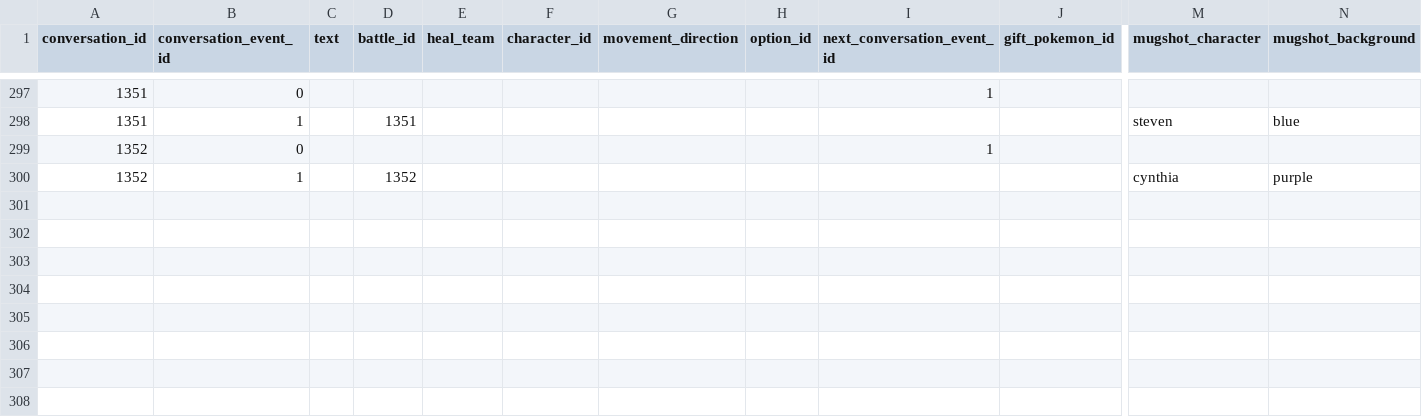
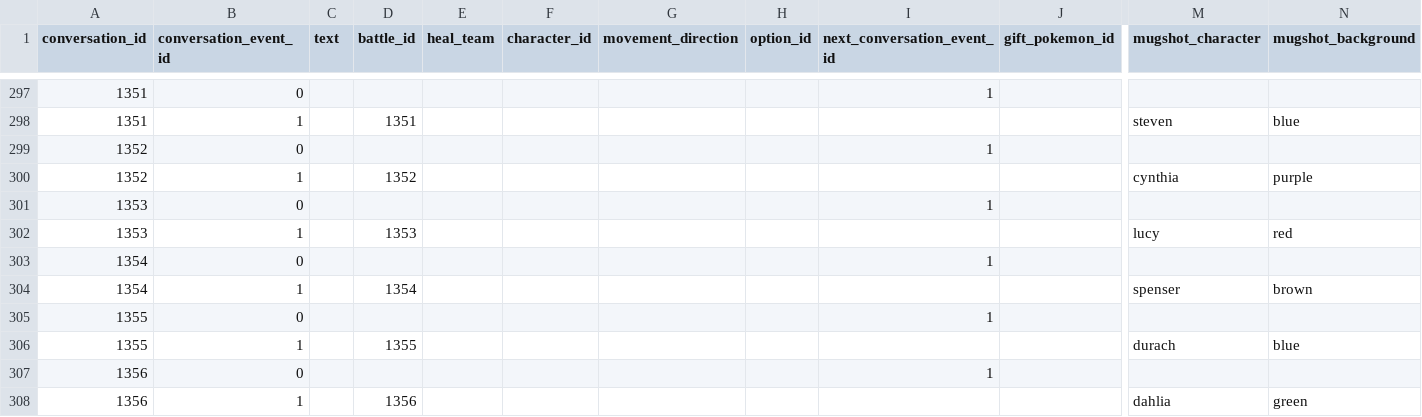
Before and after one commit to Jake-L/PokemonOceanBlue, a CSV file: src/rawdata/conversation.csv, drawn as a sheet; only a part is shown, gaps mark what is left out; rows hold the shown columns only; the diff names each change by its address in the sheet, - before the commit and + after, or states it on an @@ line.

Commit message:
add trainer sprites and temporary mugshots

```diff
--- a/src/rawdata/conversation.csv
+++ b/src/rawdata/conversation.csv
+row 301: 1353 | 0 |  |  |  |  |  |  | 1
+row 302: 1353 | 1 |  | 1353 |  |  |  |  |  |  | lucy | red
+row 303: 1354 | 0 |  |  |  |  |  |  | 1
+row 304: 1354 | 1 |  | 1354 |  |  |  |  |  |  | spenser | brown
+row 305: 1355 | 0 |  |  |  |  |  |  | 1
+row 306: 1355 | 1 |  | 1355 |  |  |  |  |  |  | durach | blue
+row 307: 1356 | 0 |  |  |  |  |  |  | 1
+row 308: 1356 | 1 |  | 1356 |  |  |  |  |  |  | dahlia | green
```
Also changed, not shown: 35 other files.
